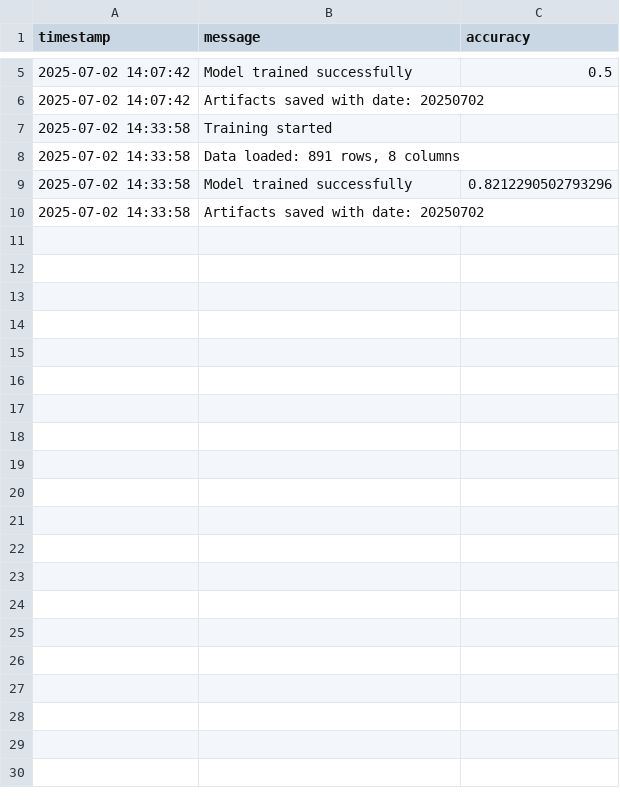
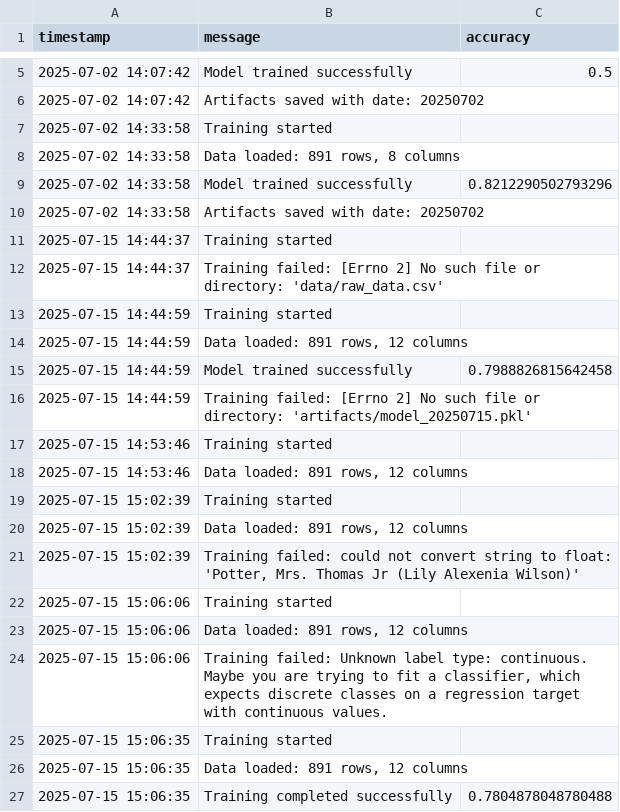
Before and after one commit to ShiroRinS/Automated-ML-Pipeline, a CSV file: training/logs/train_logs.csv, drawn as a sheet; only a part is shown, gaps mark what is left out; the diff names each change by its address in the sheet, - before the commit and + after, or states it on an @@ line.

Commit message:
Add enhanced data cleaning, preprocessing, and updated pipeline components

```diff
--- a/training/logs/train_logs.csv
+++ b/training/logs/train_logs.csv
+row 11: 2025-07-15 14:44:37 | Training started
+row 12: 2025-07-15 14:44:37 | Training failed: [Errno 2] No such file or directory: 'data/raw_data.csv'
+row 13: 2025-07-15 14:44:59 | Training started
+row 14: 2025-07-15 14:44:59 | Data loaded: 891 rows, 12 columns
+row 15: 2025-07-15 14:44:59 | Model trained successfully | 0.7988826815642458
+row 16: 2025-07-15 14:44:59 | Training failed: [Errno 2] No such file or directory: 'artifacts/model_20250715.pkl'
+row 17: 2025-07-15 14:53:46 | Training started
+row 18: 2025-07-15 14:53:46 | Data loaded: 891 rows, 12 columns
+row 19: 2025-07-15 15:02:39 | Training started
+row 20: 2025-07-15 15:02:39 | Data loaded: 891 rows, 12 columns
+row 21: 2025-07-15 15:02:39 | Training failed: could not convert string to float: 'Potter, Mrs. Thomas Jr (Lily Alexenia Wilson)'
+row 22: 2025-07-15 15:06:06 | Training started
+row 23: 2025-07-15 15:06:06 | Data loaded: 891 rows, 12 columns
+row 24: 2025-07-15 15:06:06 | Training failed: Unknown label type: continuous. Maybe you are trying to fit a classifier, which expects discrete classes on a regression target with continuous values.
+row 25: 2025-07-15 15:06:35 | Training started
+row 26: 2025-07-15 15:06:35 | Data loaded: 891 rows, 12 columns
+row 27: 2025-07-15 15:06:35 | Training completed successfully | 0.7804878048780488
```
Also changed, not shown: 11 other files.
